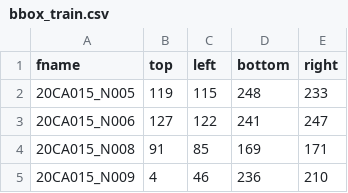
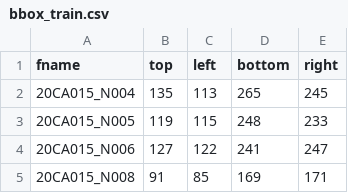
Before and after one commit to albertsokol/cardiac-scar-seg, a CSV file: bbox_train.csv, drawn as a sheet; only a part is shown; the shorter side is filled out with more unchanged rows; the diff names each change by its address in the sheet, - before the commit and + after, or states it on an @@ line.

```diff
--- a/bbox_train.csv
+++ b/bbox_train.csv
+row 2: 20CA015_N004 | 135 | 113 | 265 | 245
```
Also changed, not shown: 11 other files.
